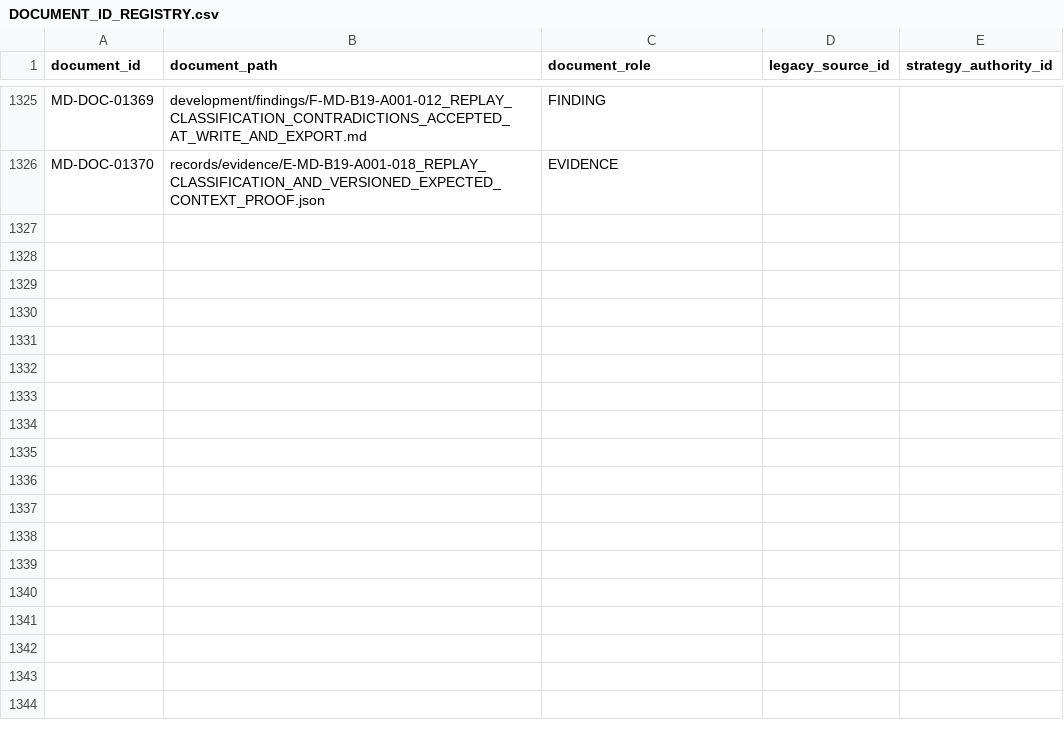
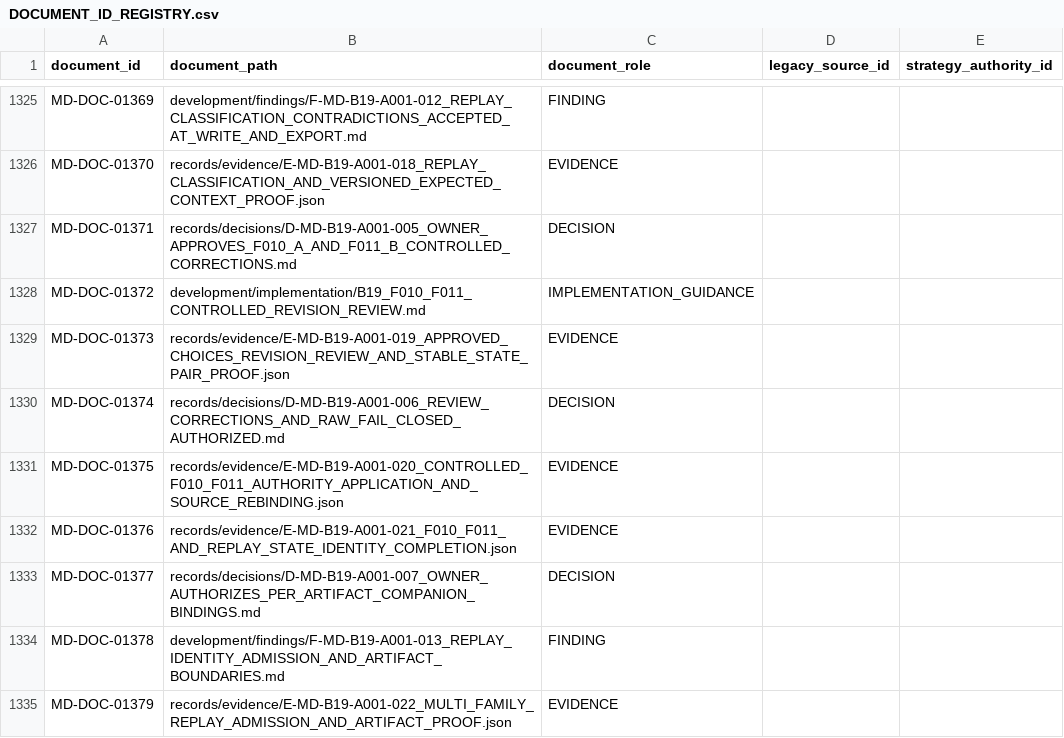
Before and after one commit to franscelstain/tradeaxis-api, a CSV file: docs/market_data/authority/governance/DOCUMENT_ID_REGISTRY.csv, drawn as a sheet; only a part is shown, gaps mark what is left out; the diff names each change by its address in the sheet, - before the commit and + after, or states it on an @@ line.

```diff
--- a/docs/market_data/authority/governance/DOCUMENT_ID_REGISTRY.csv
+++ b/docs/market_data/authority/governance/DOCUMENT_ID_REGISTRY.csv
+row 1327: MD-DOC-01371 | records/decisions/D-MD-B19-A001-005_OWNER_APPROVES_F010_A_AND_F011_B_CONTROLLED_CORRECTIONS.md | DECISION
+row 1328: MD-DOC-01372 | development/implementation/B19_F010_F011_CONTROLLED_REVISION_REVIEW.md | IMPLEMENTATION_GUIDANCE
+row 1329: MD-DOC-01373 | records/evidence/E-MD-B19-A001-019_APPROVED_CHOICES_REVISION_REVIEW_AND_STABLE_STATE_PAIR_PROOF.json | EVIDENCE
+row 1330: MD-DOC-01374 | records/decisions/D-MD-B19-A001-006_REVIEW_CORRECTIONS_AND_RAW_FAIL_CLOSED_AUTHORIZED.md | DECISION
+row 1331: MD-DOC-01375 | records/evidence/E-MD-B19-A001-020_CONTROLLED_F010_F011_AUTHORITY_APPLICATION_AND_SOURCE_REBINDING.json | EVIDENCE
+row 1332: MD-DOC-01376 | records/evidence/E-MD-B19-A001-021_F010_F011_AND_REPLAY_STATE_IDENTITY_COMPLETION.json | EVIDENCE
+row 1333: MD-DOC-01377 | records/decisions/D-MD-B19-A001-007_OWNER_AUTHORIZES_PER_ARTIFACT_COMPANION_BINDINGS.md | DECISION
+row 1334: MD-DOC-01378 | development/findings/F-MD-B19-A001-013_REPLAY_IDENTITY_ADMISSION_AND_ARTIFACT_BOUNDARIES.md | FINDING
+row 1335: MD-DOC-01379 | records/evidence/E-MD-B19-A001-022_MULTI_FAMILY_REPLAY_ADMISSION_AND_ARTIFACT_PROOF.json | EVIDENCE
```
Also changed, not shown: docs/market_data/authority/governance/CURRENT_VERIFICATION_REGISTRY.csv, docs/market_data/authority/governance/DOCUMENT_ROLE_REGISTRY.csv, 54 other files.
